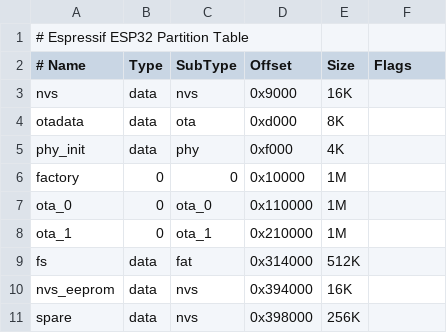
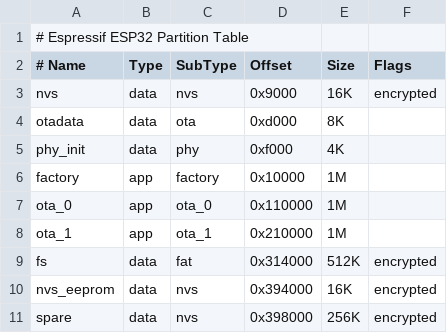
Before and after one commit to onkwon/smarthome-device, a CSV file: ports/esp32/devkit/platform/partitions.csv, drawn as a sheet.

Commit message:
Add tysw3s port for a smartswitch (#13)

```diff
--- a/ports/esp32/devkit/platform/partitions.csv
+++ b/ports/esp32/devkit/platform/partitions.csv
@@ -2,10 +2,10 @@
 # Name    ,  Type, SubType,    Offset,  Size, Flags
-nvs       ,  data,     nvs,    0x9000,   16K,
+nvs       ,  data,     nvs,    0x9000,   16K, encrypted
 otadata   ,  data,     ota,    0xd000,    8K,
 phy_init  ,  data,     phy,    0xf000,    4K,
-factory   ,     0,       0,   0x10000,    1M,
-ota_0     ,     0,   ota_0,  0x110000,    1M,
-ota_1     ,     0,   ota_1,  0x210000,    1M,
-fs        ,  data,     fat,  0x314000,  512K,
-nvs_eeprom,  data,     nvs,  0x394000,   16K,
-spare     ,  data,     nvs,  0x398000,  256K,
+factory   ,   app, factory,   0x10000,    1M,
+ota_0     ,   app,   ota_0,  0x110000,    1M,
+ota_1     ,   app,   ota_1,  0x210000,    1M,
+fs        ,  data,     fat,  0x314000,  512K, encrypted
+nvs_eeprom,  data,     nvs,  0x394000,   16K, encrypted
+spare     ,  data,     nvs,  0x398000,  256K, encrypted
```
Also changed, not shown: 38 other files.
